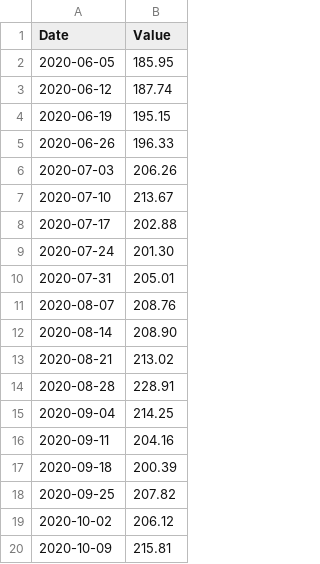
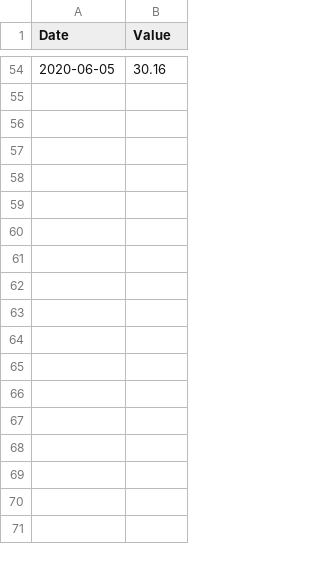
Before and after one commit to FrancisGrignon/invest, a CSV file: src/Web/Invest.MVC/Data/EMP.A.csv, drawn as a sheet; only a part is shown, gaps mark what is left out; the diff covers the shown part only.

```diff
--- a/src/Web/Invest.MVC/Data/EMP.A.csv
+++ b/src/Web/Invest.MVC/Data/EMP.A.csv
@@ -2,19 +54 @@
-2020-06-05;185.95
-2020-06-12;187.74
-2020-06-19;195.15
-2020-06-26;196.33
-2020-07-03;206.26
-2020-07-10;213.67
-2020-07-17;202.88
-2020-07-24;201.30
-2020-07-31;205.01
-2020-08-07;208.76
-2020-08-14;208.90
-2020-08-21;213.02
-2020-08-28;228.91
-2020-09-04;214.25
-2020-09-11;204.16
-2020-09-18;200.39
-2020-09-25;207.82
-2020-10-02;206.12
-2020-10-09;215.81
+2020-06-05;30.16
```
Also changed, not shown: 52 added rows and 11 removed rows elsewhere in this file, 6 other files.
